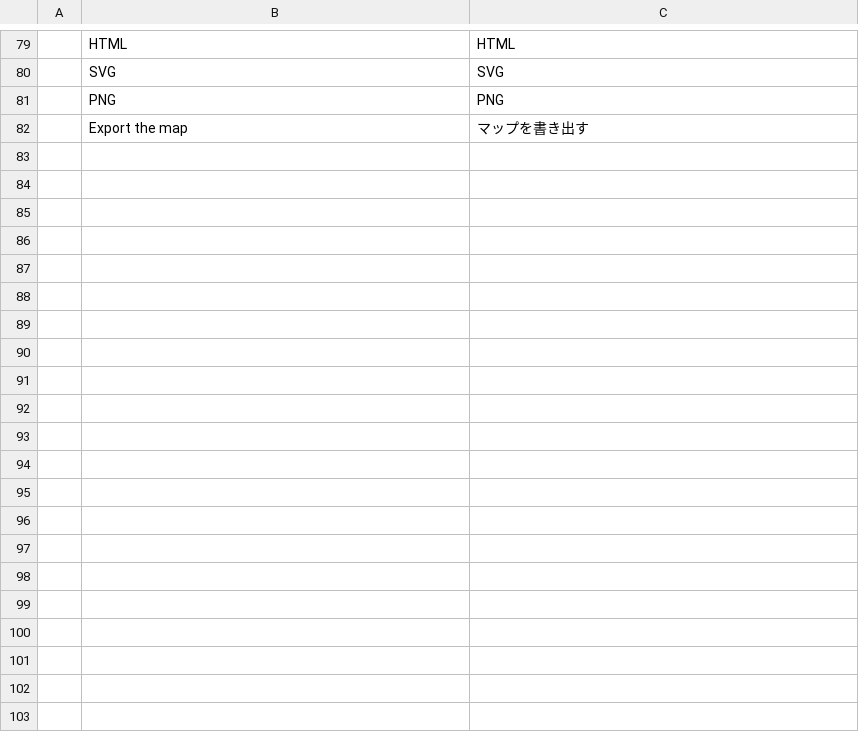
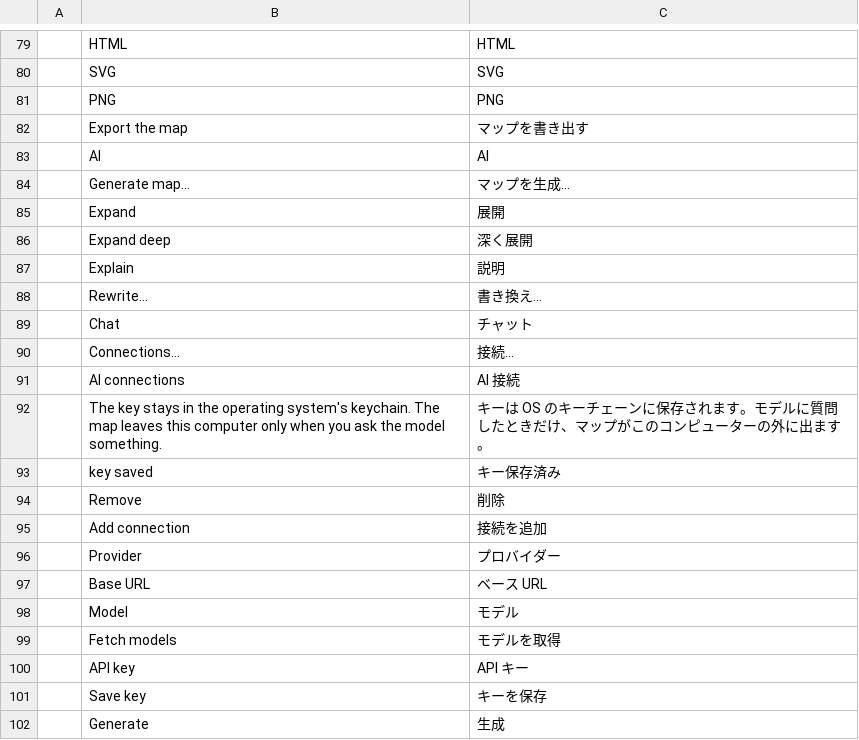
Before and after one commit to Anon5T4R/Local-Mind, a TSV file: i18n/locales/ja/localmind.tsv, drawn as a sheet; only a part is shown, gaps mark what is left out; the diff covers the shown part only.

Commit message:
F4: IA remota com a chave do usuario (conexoes, 5 acoes, chat com streaming)
Consome o chat_stream/SSE da fonte local-ai (6f5bb31) - nada reescrito la; o espelho em libs/local-ai e byte-identico ao dos tres irmaos. Painel de conexoes (preset de provedor, base URL, modelo com /models, chave no keychain), gerar mapa (tema ou texto, profundidade/amplitude), expandir, expandir fundo, explicar, reescrever com instrucao, e chat com streaming, 'como no'/'como ramo'. Prompts localizados com o contrato JSON literal (en/pt-br/es; japanese responde em japones com a prosa em ingles - divergencia declarada) e o extrator tolerante do app antigo (think blocks, cercas, prosa, virgula final), com o dangling-comma agora string-aware. Cada acao e um passo de undo; cancelar descarta a resposta (o cliente compartilhado nao aborta o HTTP).

```diff
--- a/i18n/locales/ja/localmind.tsv
+++ b/i18n/locales/ja/localmind.tsv
@@ -82 +82,21 @@
 	Export the map	マップを書き出す
+	AI	AI
+	Generate map…	マップを生成…
+	Expand	展開
+	Expand deep	深く展開
+	Explain	説明
+	Rewrite…	書き換え…
+	Chat	チャット
+	Connections…	接続…
+	AI connections	AI 接続
+	The key stays in the operating system's keychain. The map leaves this computer only when you ask the model something.	キーは OS のキーチェーンに保存されます。モデルに質問したときだけ、マップがこのコンピューターの外に出ます。
+	key saved	キー保存済み
+	Remove	削除
+	Add connection	接続を追加
+	Provider	プロバイダー
+	Base URL	ベース URL
+	Model	モデル
+	Fetch models	モデルを取得
+	API key	API キー
+	Save key	キーを保存
+	Generate	生成
```
Also changed, not shown: 18 added rows elsewhere in this file, i18n/locales/es/localmind.tsv, i18n/locales/pt-br/localmind.tsv, 22 other files.
